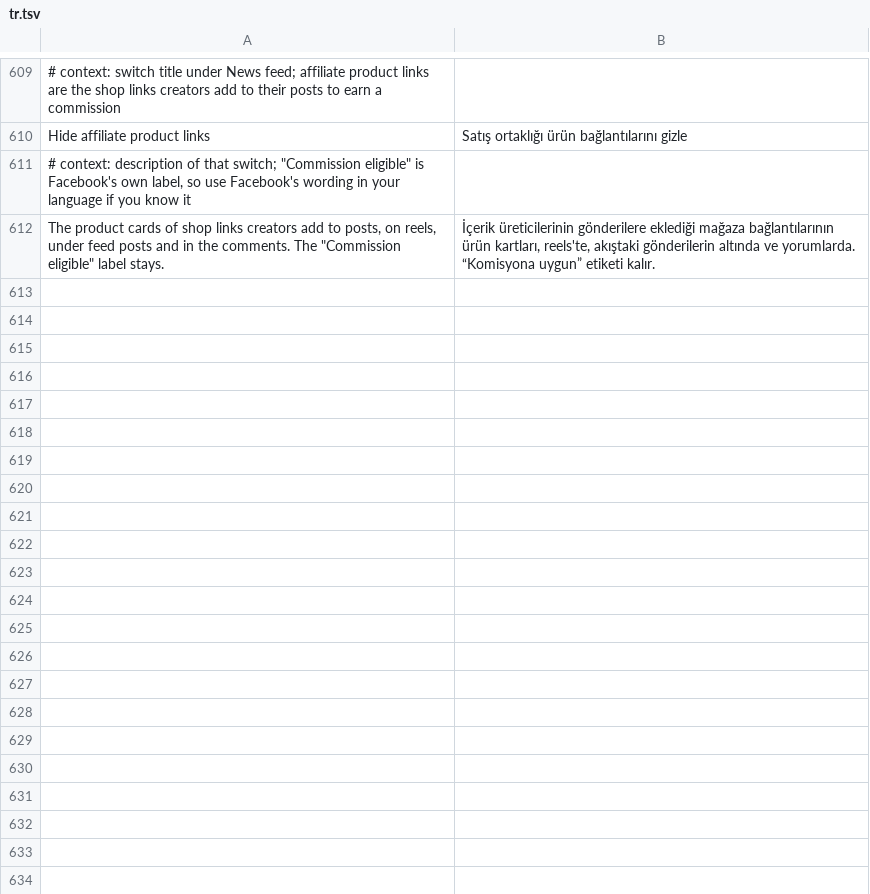
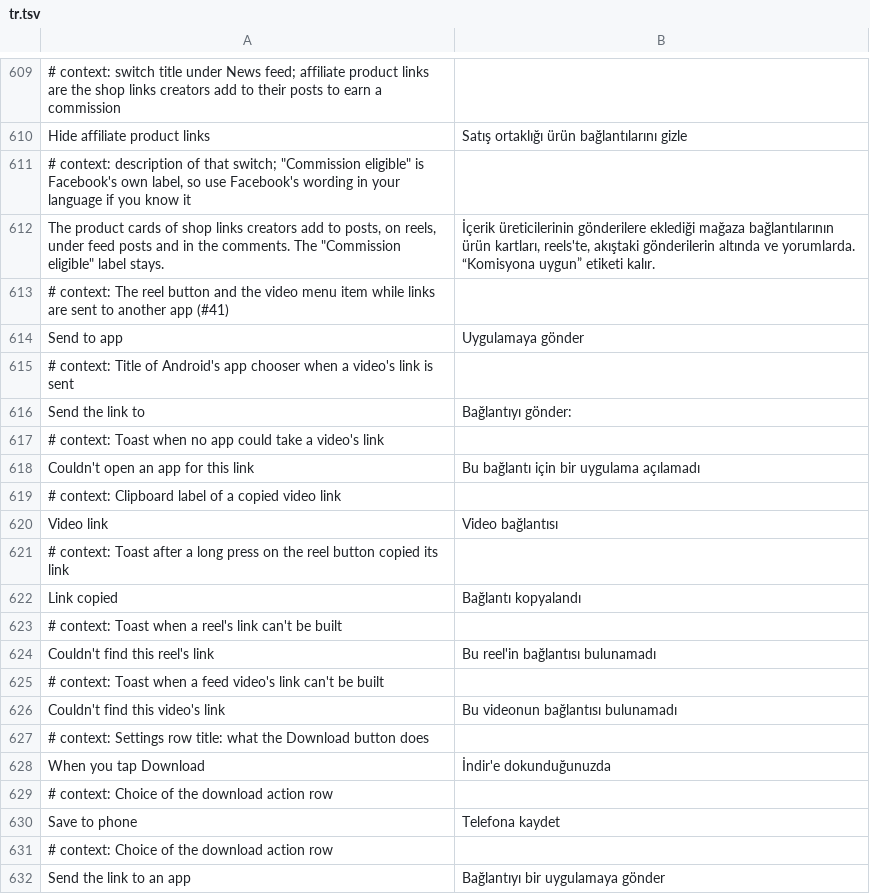
Before and after one commit to SA-SUJON/HushFacebook, a TSV file: extensions/shared/library/src/main/l10n/tr.tsv, drawn as a sheet; only a part is shown, gaps mark what is left out; the diff covers the shown part only; the diff names each change by its address in the sheet, - before the commit and + after, or states it on an @@ line.

Commit message:
feat(download): send a reel or video's link to another app instead of saving it
Refs #41. Under Downloads, When you tap Download picks Save to phone (the
default) or Send the link to an app, and App to send to names the
package. In send mode the reel button and the feed/Watch menu item hand
the video's facebook.com link, built from its numeric id alone, to that
app as text/plain, falling back to Android's chooser when none is named
or it isn't installed. A long press on the reel button copies the link,
and the tap Android sends to the same button for that lift is dropped.
Stories keep saving, since a story's link only opens signed in.

Tests: new SendLinkTest pins the intent (action, type, package, the one
extra), the chooser fallback, link and package validation, the clipboard
and the reel long press, including that a long press on one reel never
drops a tap on another; VideoMenuItemTest and
HushfacebookPreferenceFragmentTest gain cases for the send item and the
two rows, and the fragment test resets the two new settings after each
case.

Three decision tests gain entries, since each records a choice this
change makes: RowChevronTest lists the two new rows as rows that open a
dialog; ExtensionHostsTest allows www.facebook.com, the host of the sent
link, which the README Privacy section now names; SettingsBackupTest
lists the two rows as staying out of settings files for now, with the
reason, and its list became a map so each entry carries one. No
existing assertion changed.

```diff
--- a/extensions/shared/library/src/main/l10n/tr.tsv
+++ b/extensions/shared/library/src/main/l10n/tr.tsv
+row 613: # context: The reel button and the video menu item while links are sent to another app (#41)
+row 614: Send to app | Uygulamaya gönder
+row 615: # context: Title of Android's app chooser when a video's link is sent
+row 616: Send the link to | Bağlantıyı gönder:
+row 617: # context: Toast when no app could take a video's link
+row 618: Couldn't open an app for this link | Bu bağlantı için bir uygulama açılamadı
+row 619: # context: Clipboard label of a copied video link
+row 620: Video link | Video bağlantısı
+row 621: # context: Toast after a long press on the reel button copied its link
+row 622: Link copied | Bağlantı kopyalandı
+row 623: # context: Toast when a reel's link can't be built
+row 624: Couldn't find this reel's link | Bu reel'in bağlantısı bulunamadı
+row 625: # context: Toast when a feed video's link can't be built
+row 626: Couldn't find this video's link | Bu videonun bağlantısı bulunamadı
+row 627: # context: Settings row title: what the Download button does
+row 628: When you tap Download | İndir'e dokunduğunuzda
+row 629: # context: Choice of the download action row
+row 630: Save to phone | Telefona kaydet
+row 631: # context: Choice of the download action row
+row 632: Send the link to an app | Bağlantıyı bir uygulamaya gönder
```
Also changed, not shown: 16 added rows elsewhere in this file, extensions/shared/library/src/main/l10n/de.tsv, extensions/shared/library/src/main/l10n/es.tsv, 17 other files.
